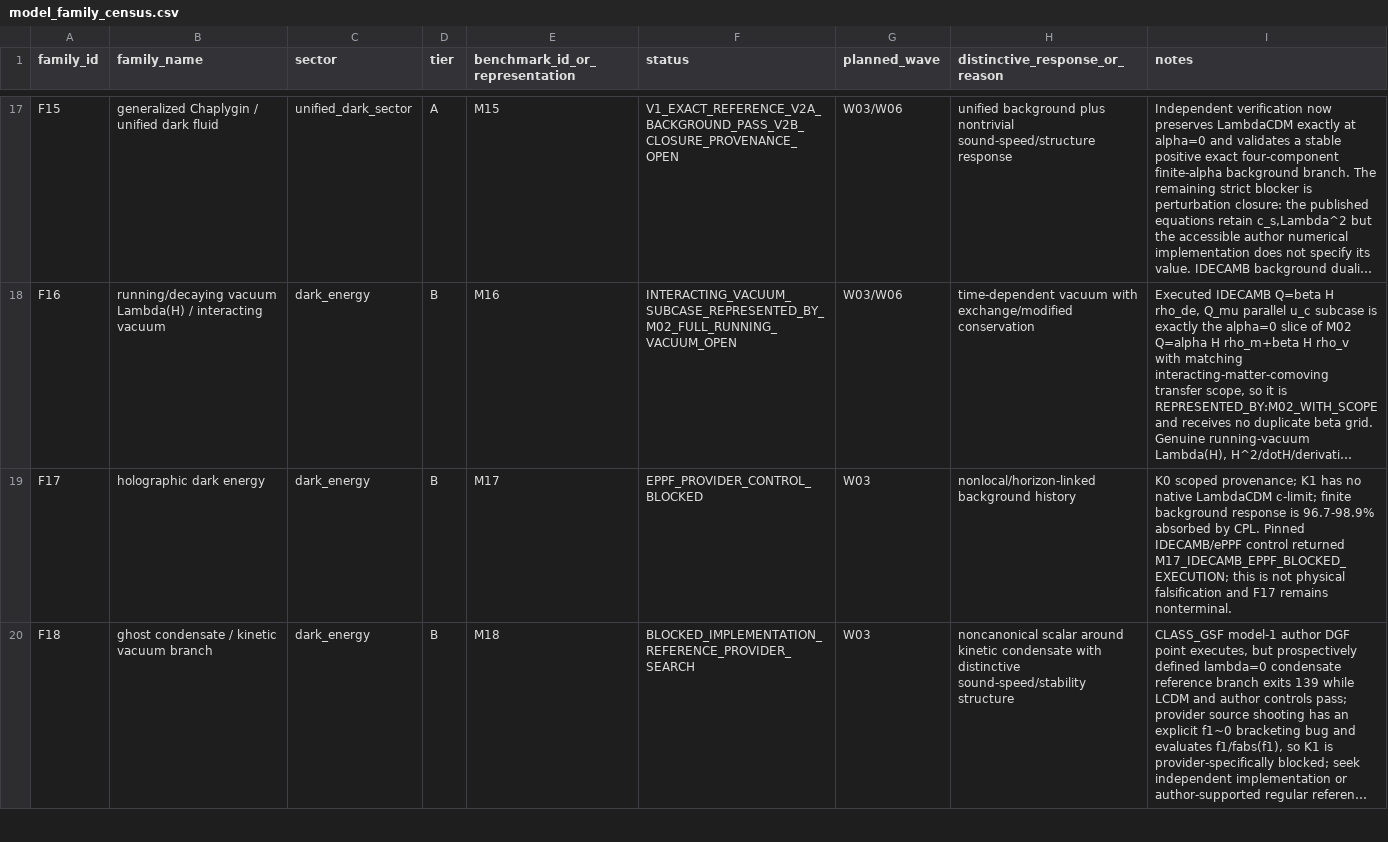
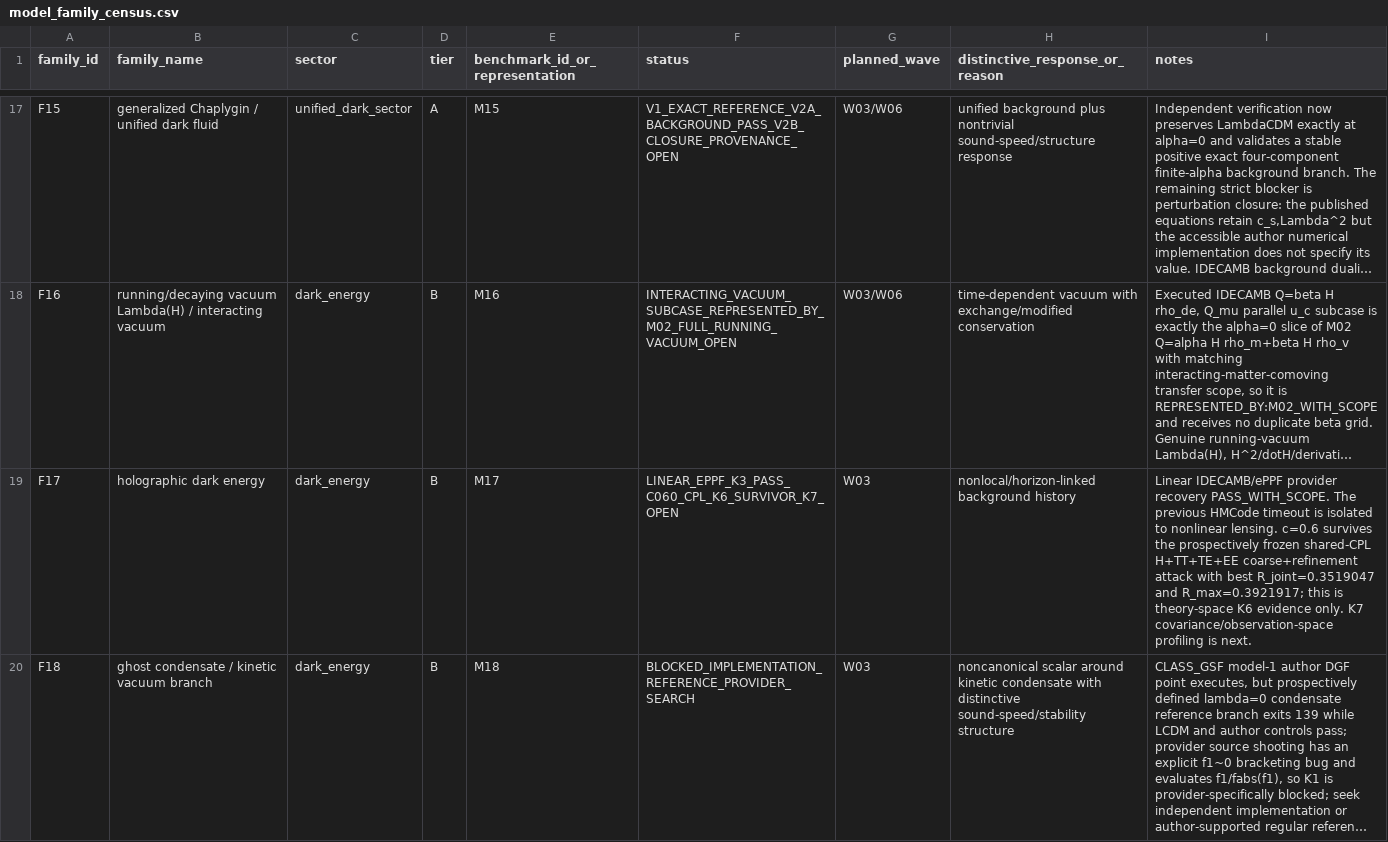
Before and after one commit to pppuu7-cmd/Known-Models-Dark-Sector-Benchmark, a CSV file: matrices/model_family_census.csv, drawn as a sheet; only a part is shown, gaps mark what is left out; long unchanged cells end in …; the diff covers the shown part only; the diff names each change by its address in the sheet, - before the commit and + after, or states it on an @@ line.

```diff
--- a/matrices/model_family_census.csv
+++ b/matrices/model_family_census.csv
-F19 (status): EPPF_PROVIDER_CONTROL_BLOCKED
+F19 (status): LINEAR_EPPF_K3_PASS_C060_CPL_K6_SURVIVOR_K7_OPEN
-I19 (notes): K0 scoped provenance; K1 has no native LambdaCDM c-limit; finite background response is 96.7-98.9% absorbed by CPL. Pinned IDECAMB/ePPF control returned M17_IDECAMB_EPPF_BLOCKED_EXECUTION; this is not physical falsification and F17 remains nonterminal.
+I19 (notes): Linear IDECAMB/ePPF provider recovery PASS_WITH_SCOPE. The previous HMCode timeout is isolated to nonlinear lensing. c=0.6 survives the prospectively frozen shared-CPL H+TT+TE+EE coarse+refinement attack with best R_joint=0.3519047 and R_max=0.3921917; this is theory-space K6 evidence only. K7 covariance/observation-space profiling is next.
```
Also changed, not shown: 2 edited cells elsewhere in this file, matrices/mandatory_properties_matrix.csv.
